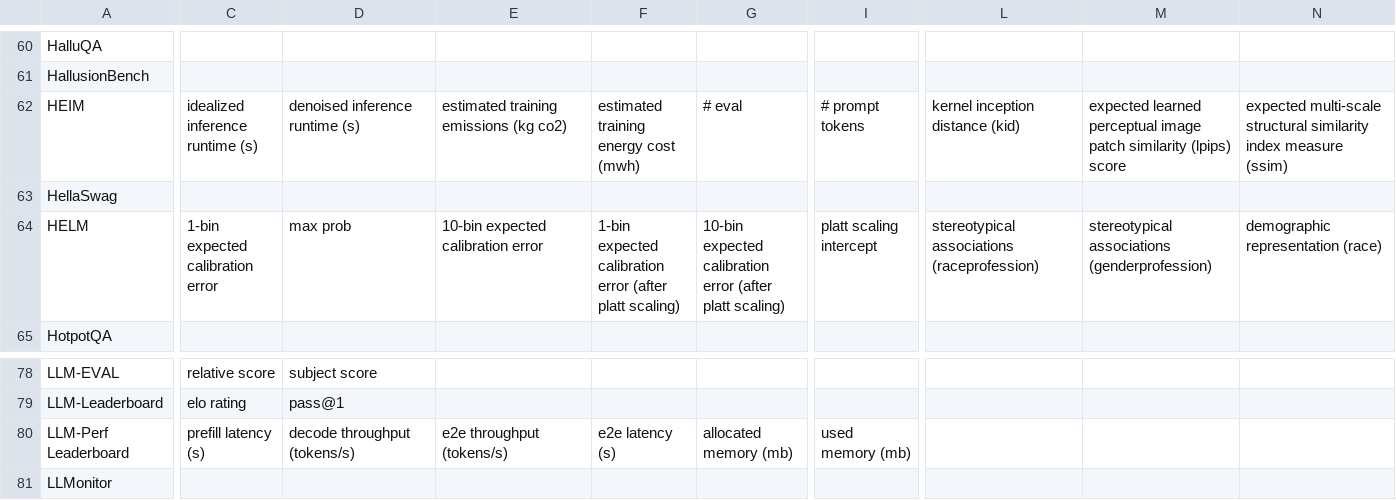
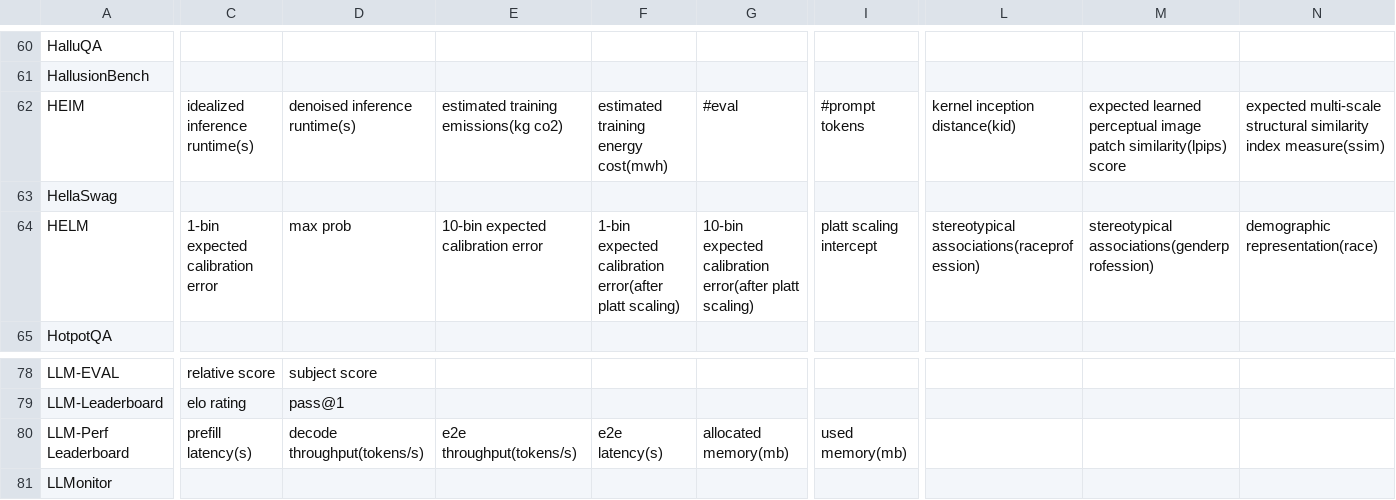
Before and after one commit to zhimin-z/Foundation-Model-Leaderboard-Survey, a CSV file: meta/rq1/Metrics.csv, drawn as a sheet; only a part is shown, gaps mark what is left out; the diff covers the shown part only; the diff names each change by its address in the sheet, - before the commit and + after, or states it on an @@ line.

```diff
--- a/meta/rq1/Metrics.csv
+++ b/meta/rq1/Metrics.csv
-C62: idealized inference runtime (s)
+C62: idealized inference runtime(s)
-D62: denoised inference runtime (s)
+D62: denoised inference runtime(s)
-E62: estimated training emissions (kg co2)
+E62: estimated training emissions(kg co2)
-F62: estimated training energy cost (mwh)
+F62: estimated training energy cost(mwh)
-G62: # eval
+G62: #eval
-I62: # prompt tokens
+I62: #prompt tokens
-L62: kernel inception distance (kid)
+L62: kernel inception distance(kid)
-M62: …image patch similarity (lpips) score
+M62: …image patch similarity(lpips) score
-N62: …similarity index measure (ssim)
+N62: …similarity index measure(ssim)
-F64: …expected calibration error (after platt scaling)
+F64: …expected calibration error(after platt scaling)
-G64: …expected calibration error (after platt scaling)
+G64: …expected calibration error(after platt scaling)
-L64: stereotypical associations (raceprofession)
+L64: stereotypical associations(raceprofession)
-M64: stereotypical associations (genderprofession)
+M64: stereotypical associations(genderprofession)
-N64: demographic representation (race)
+N64: demographic representation(race)
-C80: prefill latency (s)
+C80: prefill latency(s)
-D80: decode throughput (tokens/s)
+D80: decode throughput(tokens/s)
-E80: e2e throughput (tokens/s)
+E80: e2e throughput(tokens/s)
-F80: e2e latency (s)
+F80: e2e latency(s)
-G80: allocated memory (mb)
+G80: allocated memory(mb)
-I80: used memory (mb)
+I80: used memory(mb)
```
Also changed, not shown: 41 edited cells elsewhere in this file, meta/rq1/Basics.csv, meta/rq1/Benchmark.csv, 1 other file.
